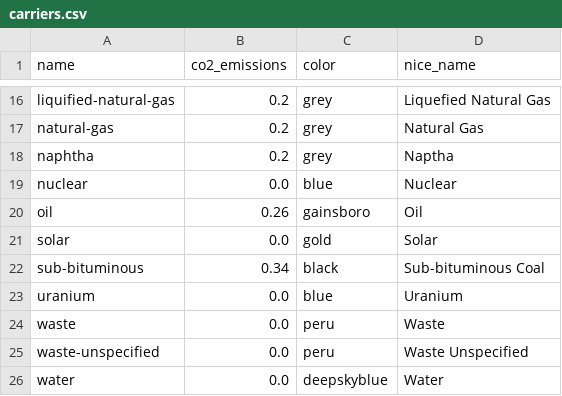
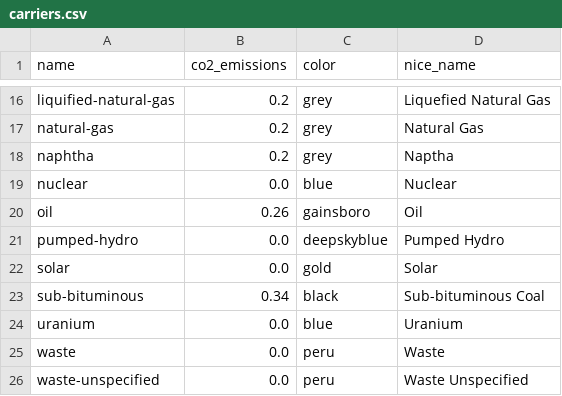
Before and after one commit to transition-zero/tza-pypsa, a CSV file: stock_models/India/carriers.csv, drawn as a sheet; only a part is shown, gaps mark what is left out; the shorter side is filled out with more unchanged rows; the diff names each change by its address in the sheet, - before the commit and + after, or states it on an @@ line.

```diff
--- a/stock_models/India/carriers.csv
+++ b/stock_models/India/carriers.csv
+row 21: pumped-hydro | 0.0 | deepskyblue | Pumped Hydro
```
Also changed, not shown: stock_models/India/generators.csv, stock_models/India/storage_units.csv, 5 other files.
